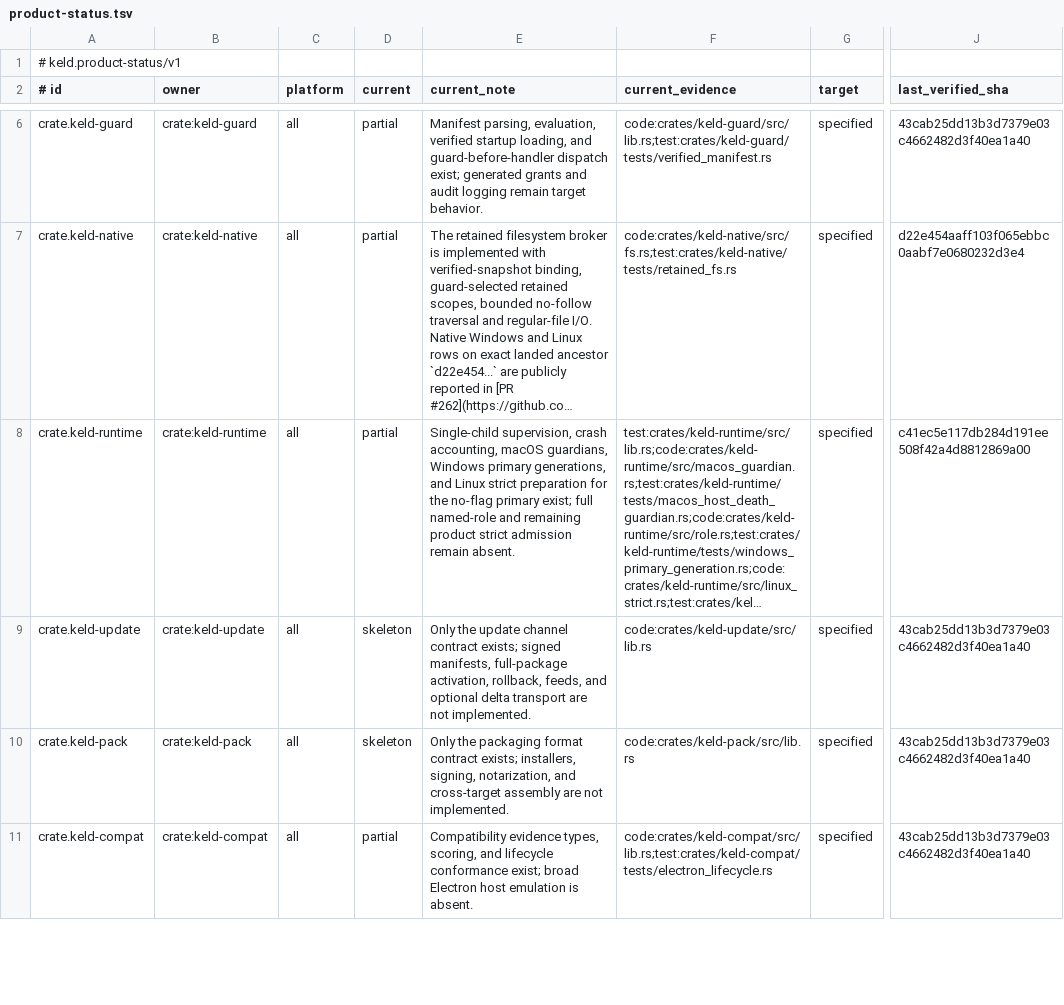
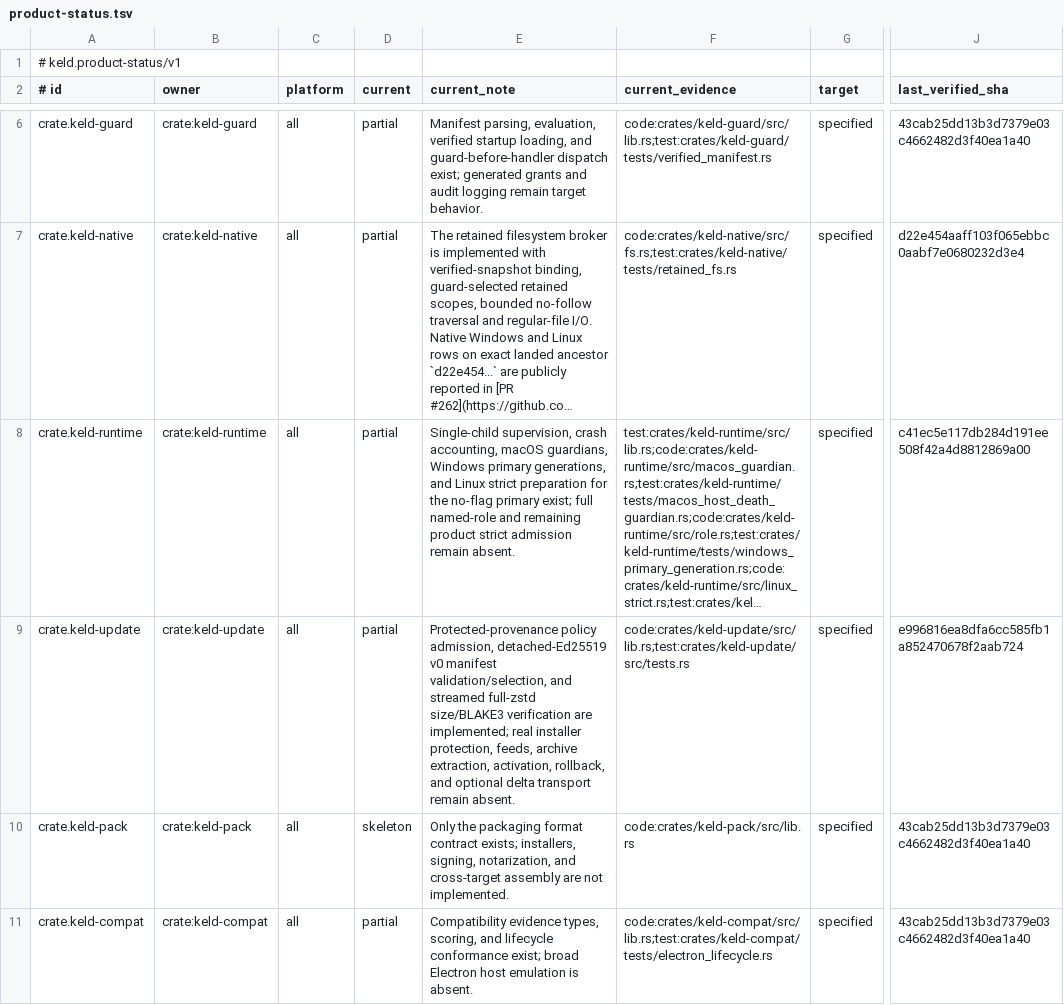
Before and after one commit to gyldlab/keld, a TSV file: docs/engineering/product-status.tsv, drawn as a sheet; only a part is shown, gaps mark what is left out; long unchanged cells end in …; the diff names each change by its address in the sheet, - before the commit and + after, or states it on an @@ line.

```diff
--- a/docs/engineering/product-status.tsv
+++ b/docs/engineering/product-status.tsv
-D9 (current): skeleton
+D9 (current): partial
-E9 (current_note): Only the update channel contract exists; signed manifests, full-package activation, rollback, feeds, and optional delta transport are not implemented.
+E9 (current_note): Protected-provenance policy admission, detached-Ed25519 v0 manifest validation/selection, and streamed full-zstd size/BLAKE3 verification are implemented; real installer protection, feeds, archive extraction, activation, rollback, and optional delta transport remain absent.
-F9 (current_evidence): code:crates/keld-update/src/lib.rs
+F9 (current_evidence): code:crates/keld-update/src/lib.rs;test:crates/keld-update/src/tests.rs
-J9 (last_verified_sha): 43cab25dd13b3d7379e03c4662482d3f40ea1a40
+J9 (last_verified_sha): e996816ea8dfa6cc585fb1a852470678f2aab724
```
Also changed, not shown: 15 other files.
